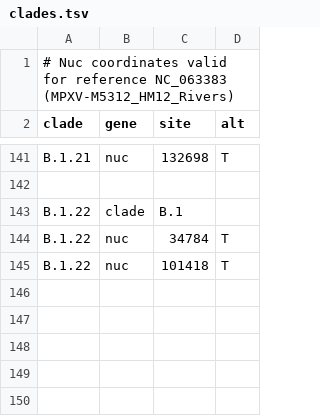
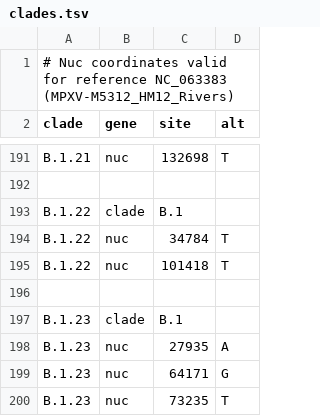
Before and after one commit to mengfeip/Nextstrain, a TSV file: config/clades.tsv, drawn as a sheet; only a part is shown, gaps mark what is left out; the diff covers the shown part only.

```diff
--- a/config/clades.tsv
+++ b/config/clades.tsv
@@ -145 +195,6 @@ B.1.22	nuc	34784	T
 B.1.22	nuc	101418	T
+			
+B.1.23	clade	B.1	
+B.1.23	nuc	27935	A
+B.1.23	nuc	64171	G
+B.1.23	nuc	73235	T
```
Also changed, not shown: 50 added rows elsewhere in this file, config/color_ordering.tsv, 2 other files.
